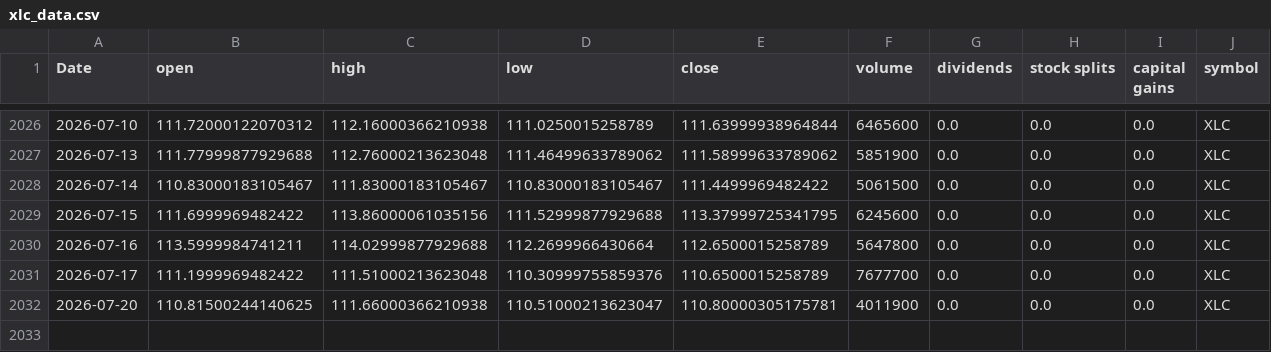
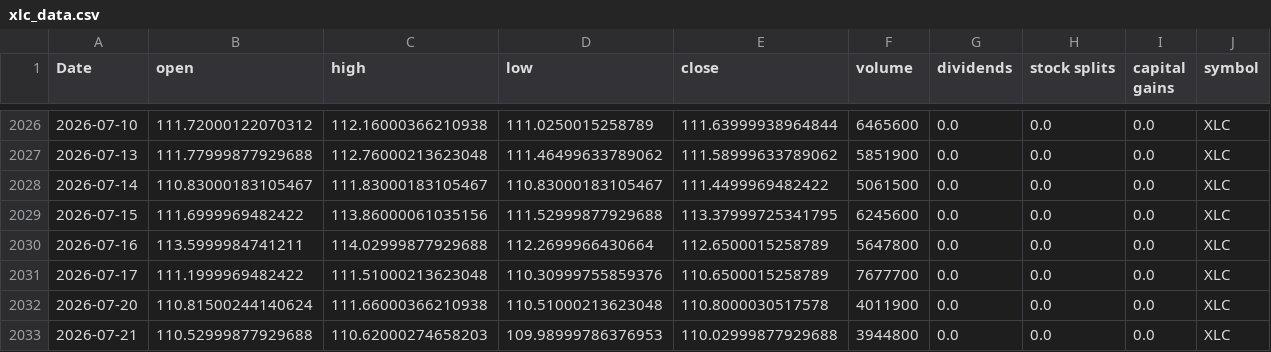
Before and after one commit to Akishai18/Market-Regime, a CSV file: data/sectors/xlc_data.csv, drawn as a sheet; only a part is shown, gaps mark what is left out.

```diff
--- a/data/sectors/xlc_data.csv
+++ b/data/sectors/xlc_data.csv
@@ -2031,2 +2031,3 @@ Date,open,high,low,close,volume,dividends,stock splits,capital gains,symbol
 2026-07-17,111.1999969482422,111.51000213623048,110.30999755859376,110.6500015258789,7677700,0.0,0.0,0.0,XLC
-2026-07-20,110.81500244140625,111.66000366210938,110.51000213623047,110.80000305175781,4011900,0.0,0.0,0.0,XLC
+2026-07-20,110.81500244140624,111.66000366210938,110.51000213623048,110.8000030517578,4011900,0.0,0.0,0.0,XLC
+2026-07-21,110.52999877929688,110.62000274658203,109.98999786376953,110.02999877929688,3944800,0.0,0.0,0.0,XLC
```
Also changed, not shown: data/sectors/xli_data.csv, data/sectors/xlk_data.csv, 46 other files.
